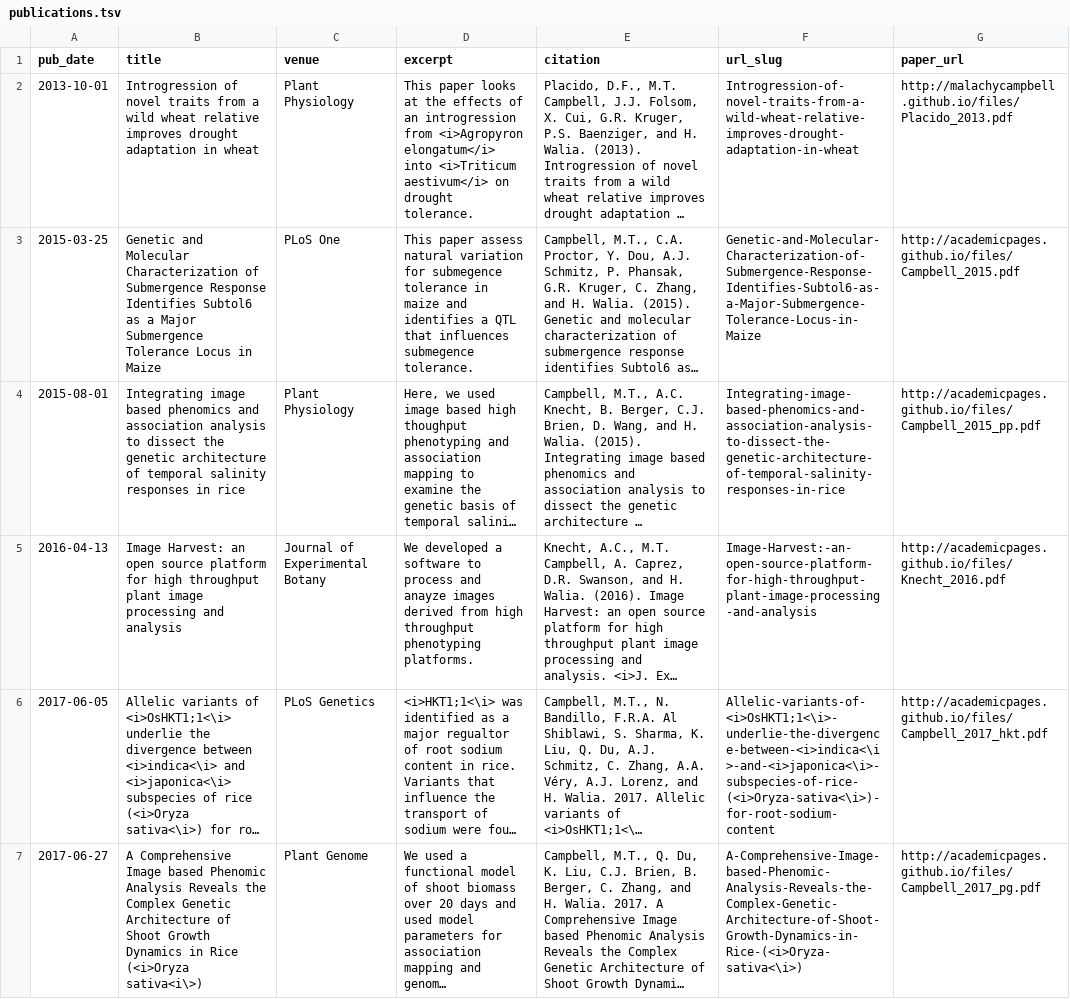
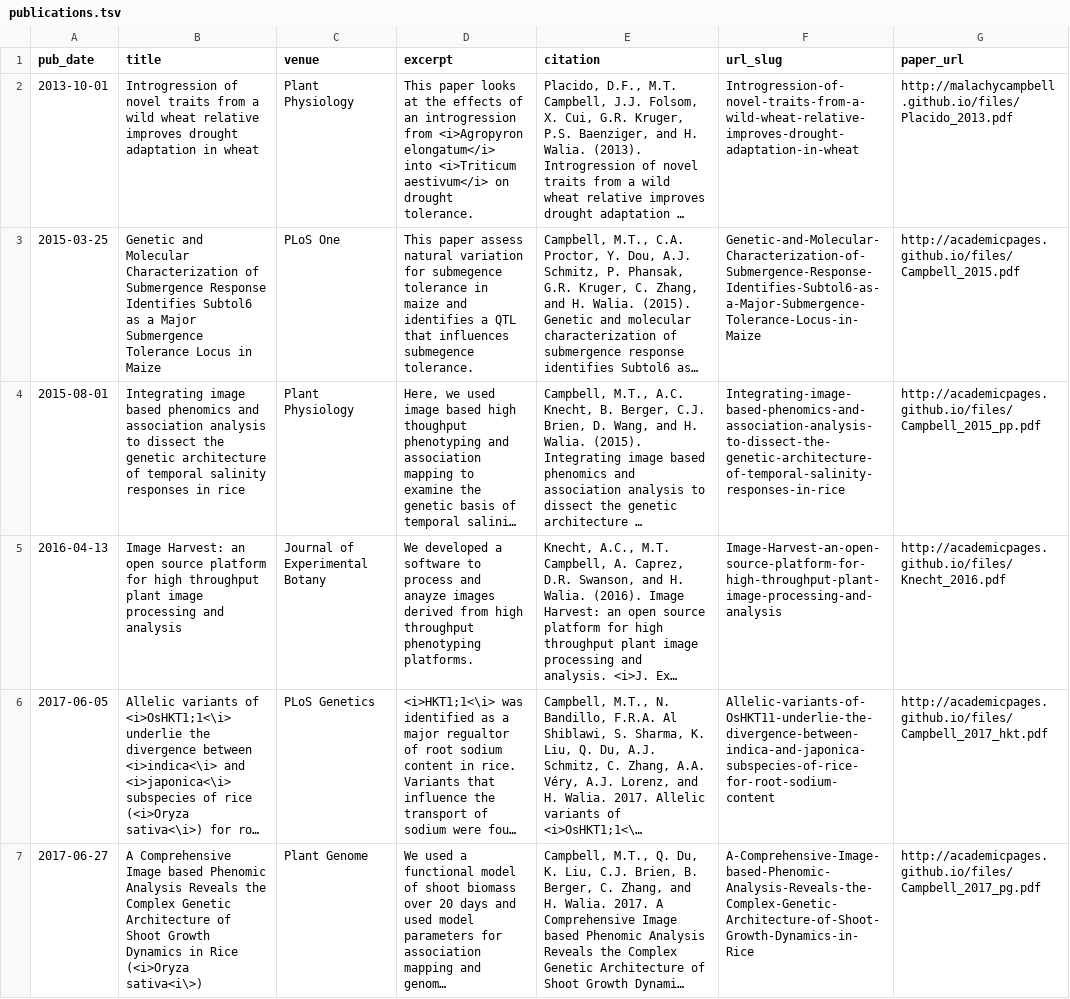
Before and after one commit to malachycampbell/academicpages.github.io, a TSV file: markdown_generator/publications.tsv, drawn as a sheet; long unchanged cells end in …; the diff names each change by its address in the sheet, - before the commit and + after, or states it on an @@ line.

Commit message:
New pub update

```diff
--- a/markdown_generator/publications.tsv
+++ b/markdown_generator/publications.tsv
-F5 (url_slug): Image-Harvest:-an-open-source-platform-for-high-throughput-plant-image-processing-and-analysis
+F5 (url_slug): Image-Harvest-an-open-source-platform-for-high-throughput-plant-image-processing-and-analysis
-F6 (url_slug): Allelic-variants-of-<i>OsHKT1;1<\i>-underlie-the-divergence-between-<i>indica<\i>-and-<i>japonica<\i>-subspecies-of-rice-(<i>Oryza-sativa<\i>)-for-root-sodium-content
+F6 (url_slug): Allelic-variants-of-OsHKT11-underlie-the-divergence-between-indica-and-japonica-subspecies-of-rice-for-root-sodium-content
-F7 (url_slug): A-Comprehensive-Image-based-Phenomic-Analysis-Reveals-the-Complex-Genetic-Architecture-of-Shoot-Growth-Dynamics-in-Rice-(<i>Oryza-sativa<\i>)
+F7 (url_slug): A-Comprehensive-Image-based-Phenomic-Analysis-Reveals-the-Complex-Genetic-Architecture-of-Shoot-Growth-Dynamics-in-Rice
```
